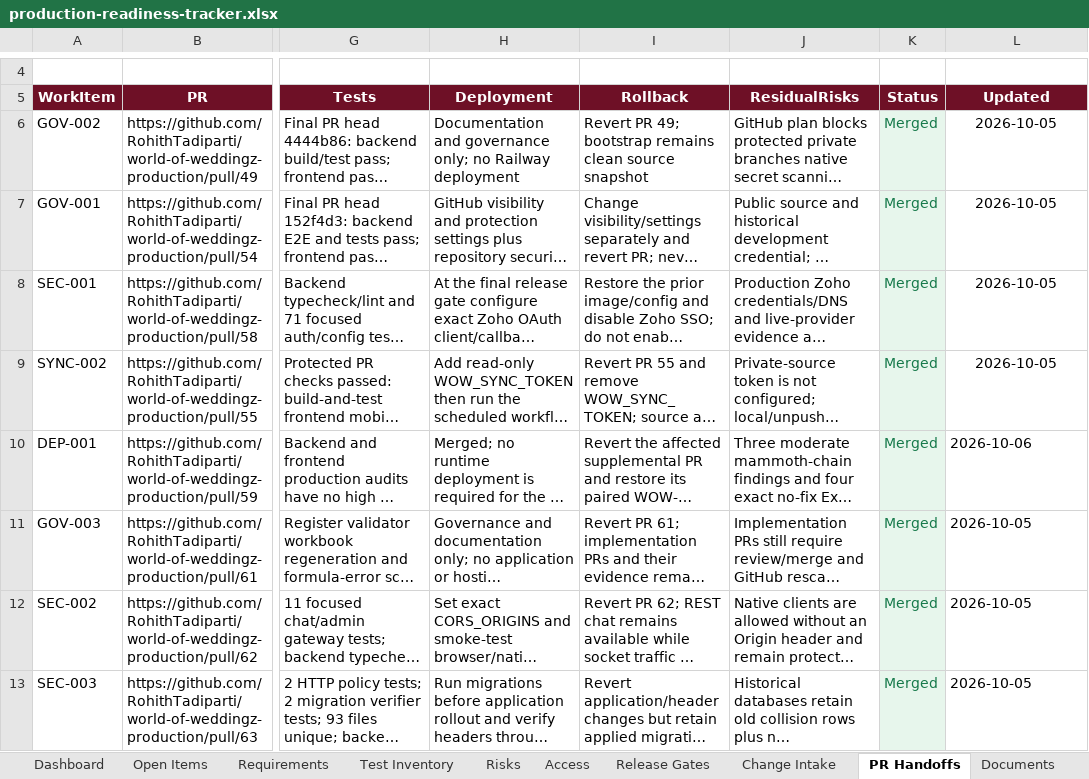
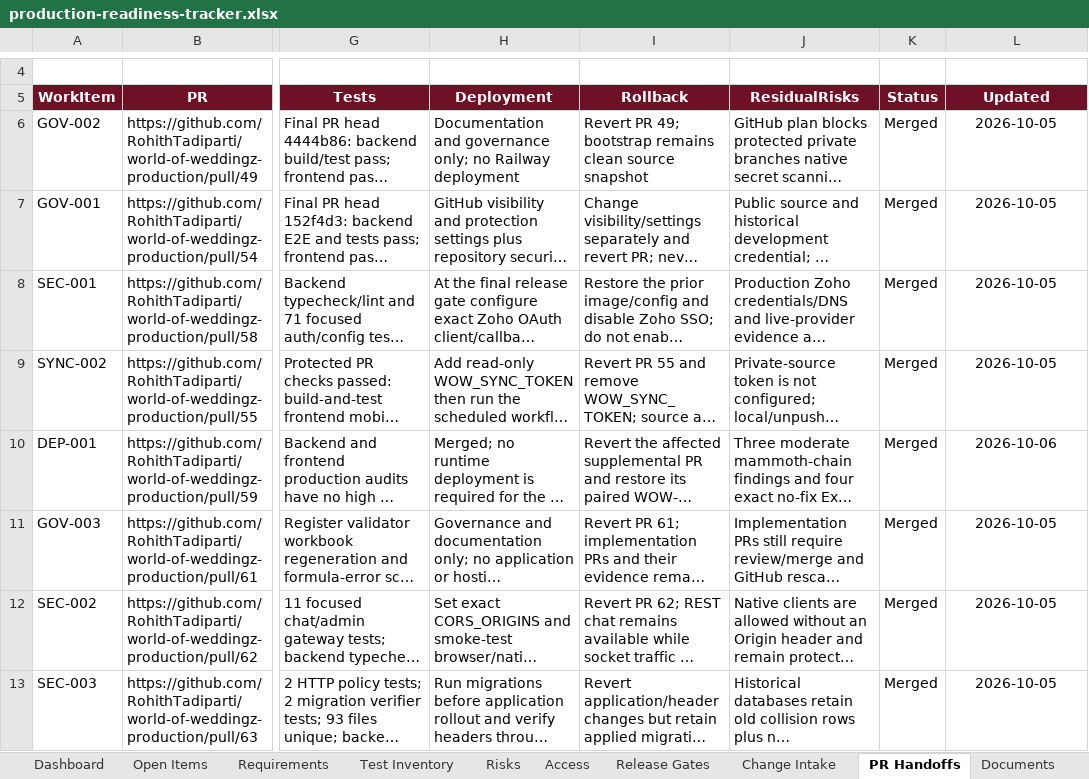
Before and after one commit to RohithTadiparti/world-of-weddingz-production, an Excel workbook: docs/tracking/production-readiness-tracker.xlsx, sheet PR Handoffs, drawn as a sheet; only a part is shown, gaps mark what is left out; long unchanged cells end in …; values as stored, in another font and other column widths than the file's, no borders; conditional formats and table styles not drawn; the diff covers the shown part only; the diff names each change by its address in the sheet, - before the commit and + after, or states it on an @@ line.

```diff
--- a/docs/tracking/production-readiness-tracker.xlsx (sheet PR Handoffs)
+++ b/docs/tracking/production-readiness-tracker.xlsx (sheet PR Handoffs)
@@ K6:K13 fill: #E7F6EC → none, text colour: #16794A → black @@
-L10:L13 alignment: left
+L10:L13 alignment: center
```
Also changed, not shown: 2 added rows, 2 edited cells and cell formats elsewhere in this sheet, sheet Open Items, sheet Requirements, sheet Test Inventory, sheet Change Intake, sheet Risks, sheet Documents, 2 more sheets, formulas that keep their value, charts or pictures, 2 other files.
